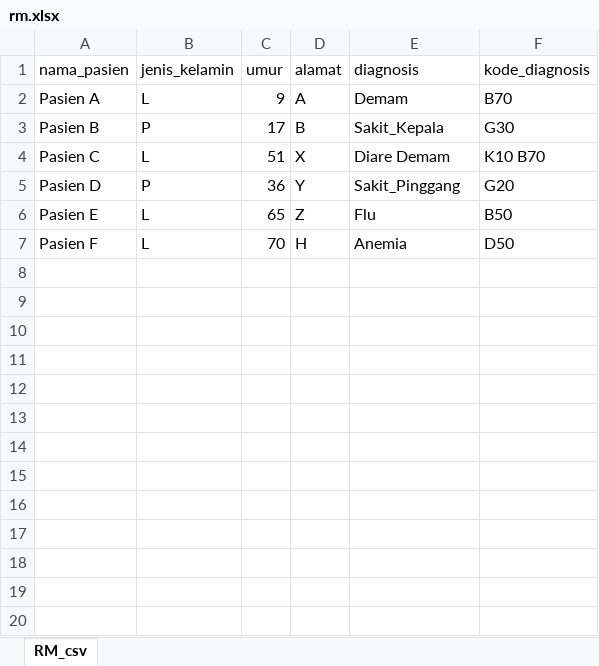
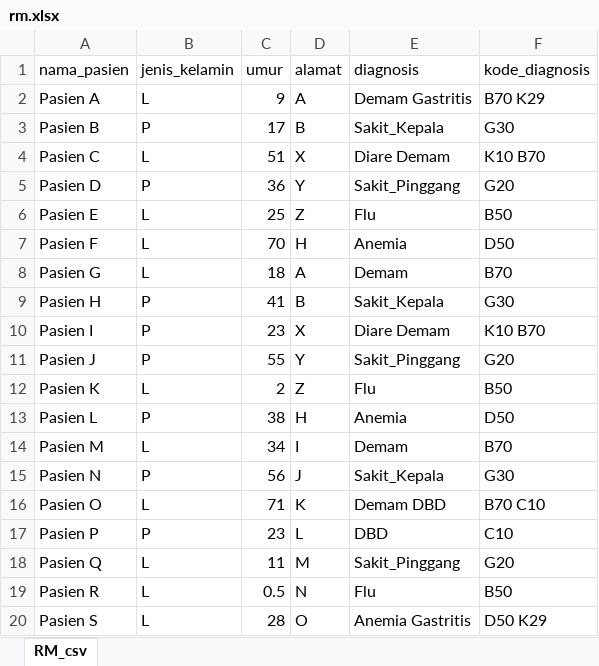
Before and after one commit to patriotadev/clustering_rekam_medis, an Excel workbook: static/files/rm/rm.xlsx, sheet RM_csv, drawn as a sheet; only a part is shown; values as stored, in another font and other column widths than the file's, no borders; the diff covers the shown part only; the diff names each change by its address in the sheet, - before the commit and + after, or states it on an @@ line.

```diff
--- a/static/files/rm/rm.xlsx (sheet RM_csv)
+++ b/static/files/rm/rm.xlsx (sheet RM_csv)
-E2 (diagnosis): Demam
+E2 (diagnosis): Demam Gastritis
-F2 (kode_diagnosis): B70
+F2 (kode_diagnosis): B70 K29
-C6 (umur): 65
+C6 (umur): 25
+row 8: Pasien G | L | 18 | A | Demam | B70
+row 9: Pasien H | P | 41 | B | Sakit_Kepala | G30
+row 10: Pasien I | P | 23 | X | Diare Demam | K10 B70
+row 11: Pasien J | P | 55 | Y | Sakit_Pinggang | G20
+row 12: Pasien K | L | 2 | Z | Flu | B50
+row 13: Pasien L | P | 38 | H | Anemia | D50
+row 14: Pasien M | L | 34 | I | Demam | B70
+row 15: Pasien N | P | 56 | J | Sakit_Kepala | G30
+row 16: Pasien O | L | 71 | K | Demam DBD | B70 C10
+row 17: Pasien P | P | 23 | L | DBD | C10
+row 18: Pasien Q | L | 11 | M | Sakit_Pinggang | G20
+row 19: Pasien R | L | 0.5 | N | Flu | B50
+row 20: Pasien S | L | 28 | O | Anemia Gastritis | D50 K29
```
Also changed, not shown: 10 added rows elsewhere in this sheet, 6 other files.
